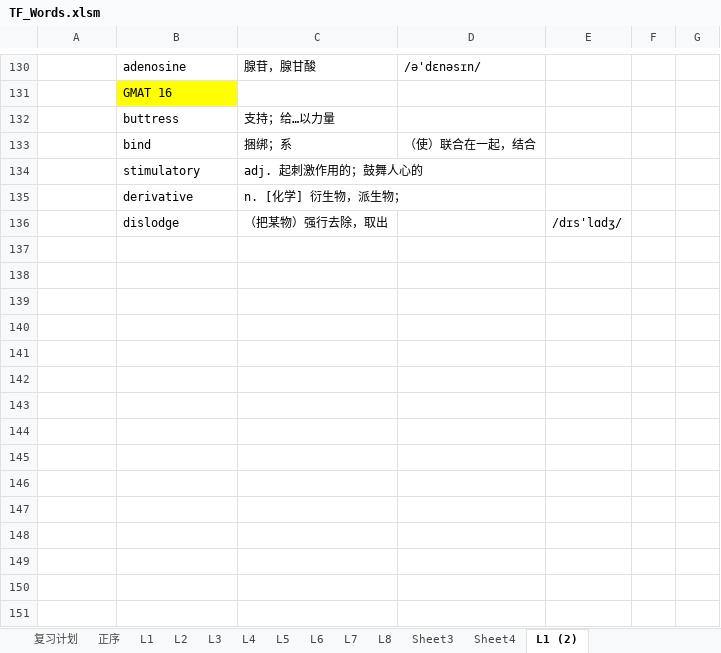
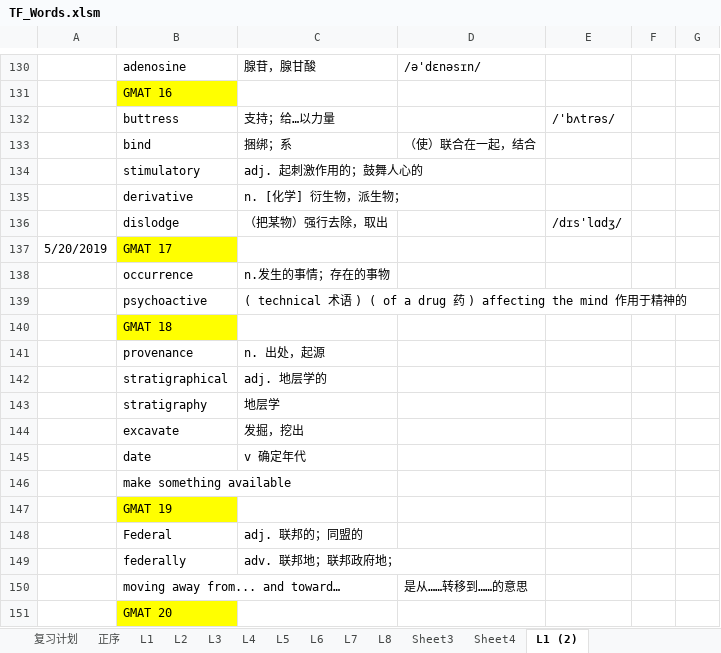
Before and after one commit to ermaerma/EngDaily, an Excel workbook: TF_Words.xlsm, sheet L1 (2), drawn as a sheet; only a part is shown, gaps mark what is left out; values as stored, in another font and other column widths than the file's, no borders; charts and pictures not drawn; the diff covers the shown part only; the diff names each change by its address in the sheet, - before the commit and + after, or states it on an @@ line.

```diff
--- a/TF_Words.xlsm (sheet L1 (2))
+++ b/TF_Words.xlsm (sheet L1 (2))
-E132: (empty)
+E132: /'bʌtrəs/
+row 137: 5/20/2019 | GMAT 17
+row 138:  | occurrence | n.发生的事情；存在的事物
+row 139:  | psychoactive | ( technical 术语 ) ( of a drug 药 ) affecting the mind 作用于精神的
+row 140:  | GMAT 18
+row 141:  | provenance | n. 出处，起源
+row 142:  | stratigraphical | adj. 地层学的
+row 143:  | stratigraphy | 地层学
+row 144:  | excavate | 发掘，挖出
+row 145:  | date | v 确定年代
+row 146:  | make something available
+row 147:  | GMAT 19
+row 148:  | Federal | adj. 联邦的；同盟的
+row 149:  | federally | adv. 联邦地；联邦政府地；
+row 150:  | moving away from... and toward… |  | 是从……转移到……的意思
+row 151:  | GMAT 20
```
Also changed, not shown: 57 added rows elsewhere in this sheet, sheet 复习计划, charts or pictures, 1 other file.
